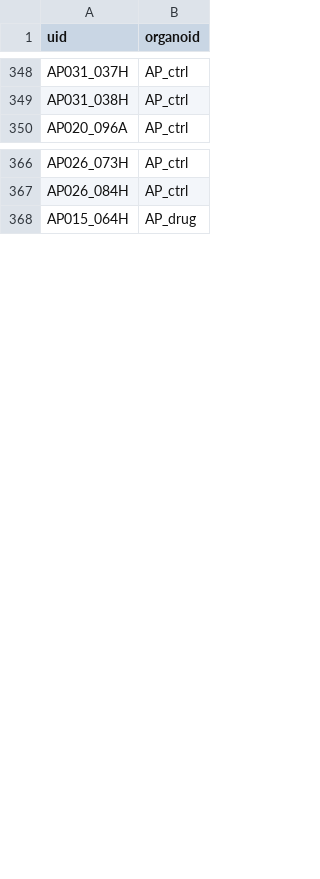
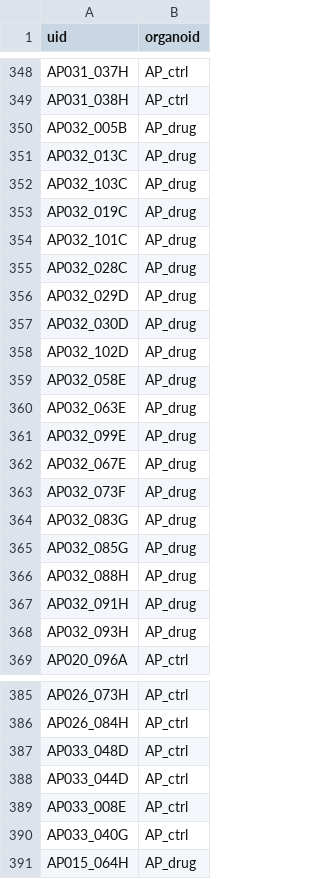
Before and after one commit to JoseGuzman/minibrain, a CSV file: DataSets/organoID.csv, drawn as a sheet; only a part is shown, gaps mark what is left out; the diff covers the shown part only.

```diff
--- a/DataSets/organoID.csv
+++ b/DataSets/organoID.csv
@@ -349,2 +349,21 @@ AP031_037H,AP_ctrl
 AP031_038H,AP_ctrl
+AP032_005B,AP_drug
+AP032_013C,AP_drug
+AP032_103C,AP_drug
+AP032_019C,AP_drug
+AP032_101C,AP_drug
+AP032_028C,AP_drug
+AP032_029D,AP_drug
+AP032_030D,AP_drug
+AP032_102D,AP_drug
+AP032_058E,AP_drug
+AP032_063E,AP_drug
+AP032_099E,AP_drug
+AP032_067E,AP_drug
+AP032_073F,AP_drug
+AP032_083G,AP_drug
+AP032_085G,AP_drug
+AP032_088H,AP_drug
+AP032_091H,AP_drug
+AP032_093H,AP_drug
 AP020_096A,AP_ctrl
@@ -367,2 +386,6 @@ AP026_073H,AP_ctrl
 AP026_084H,AP_ctrl
+AP033_048D,AP_ctrl
+AP033_044D,AP_ctrl
+AP033_008E,AP_ctrl
+AP033_040G,AP_ctrl
 AP015_064H,AP_drug
```
Also changed, not shown: 22 added rows elsewhere in this file, 3 other files.
